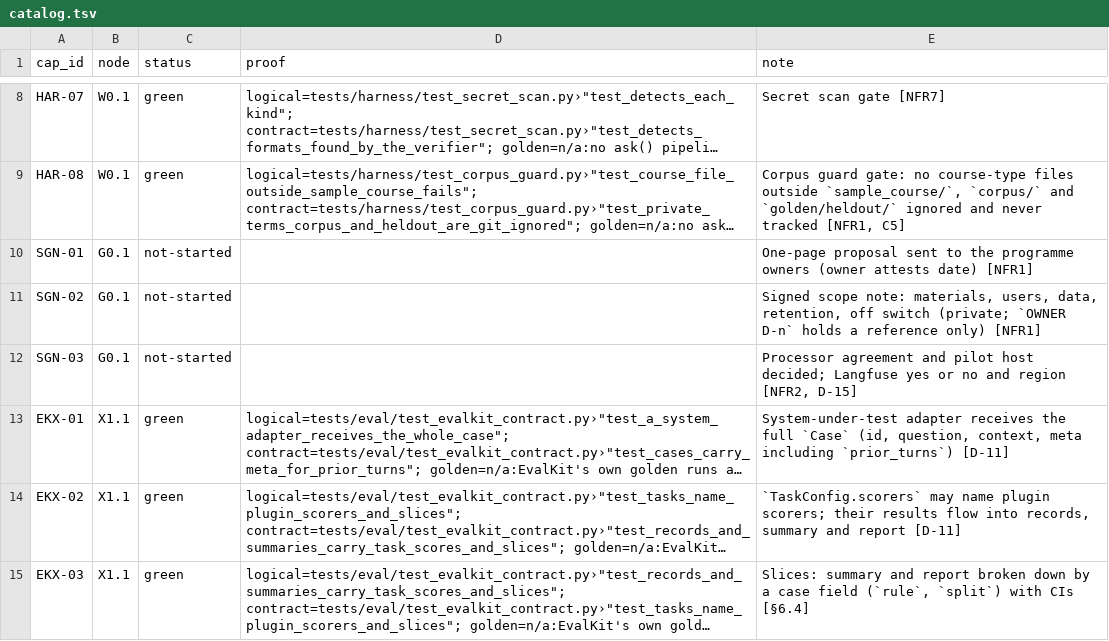
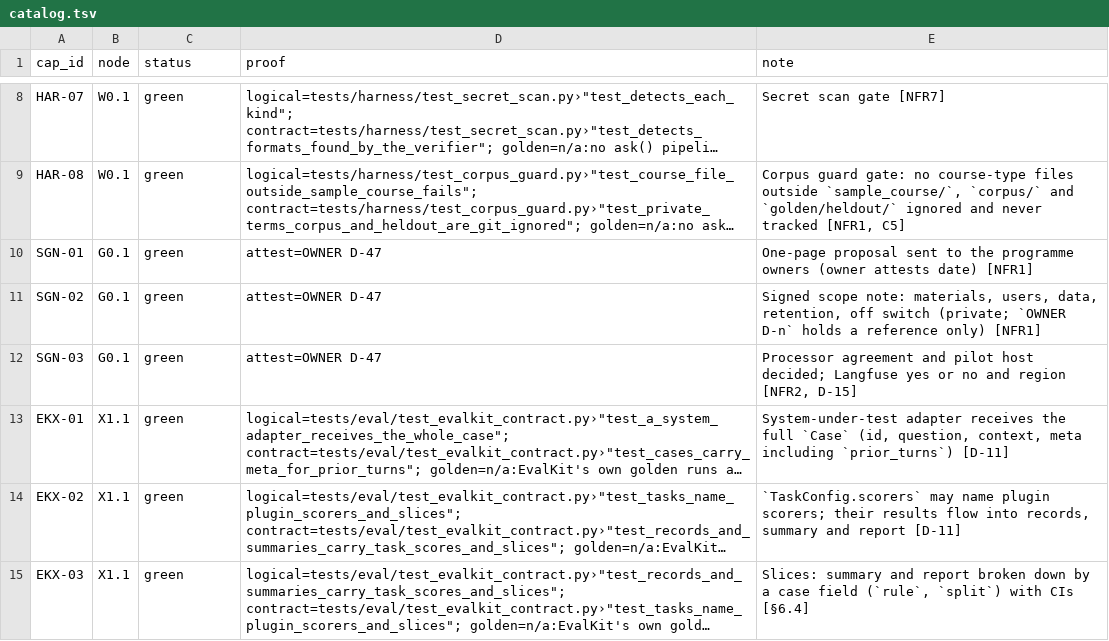
Before and after one commit to biplob819/course-assistant, a TSV file: docs/graph/catalog.tsv, drawn as a sheet; only a part is shown, gaps mark what is left out; long unchanged cells end in …; the diff names each change by its address in the sheet, - before the commit and + after, or states it on an @@ line.

```diff
--- a/docs/graph/catalog.tsv
+++ b/docs/graph/catalog.tsv
-C10:C12 (status): not-started
+C10:C12 (status): green
-D10:D12 (proof): (empty)
+D10:D12 (proof): attest=OWNER D-47
```
Also changed, not shown: 12 other files.
